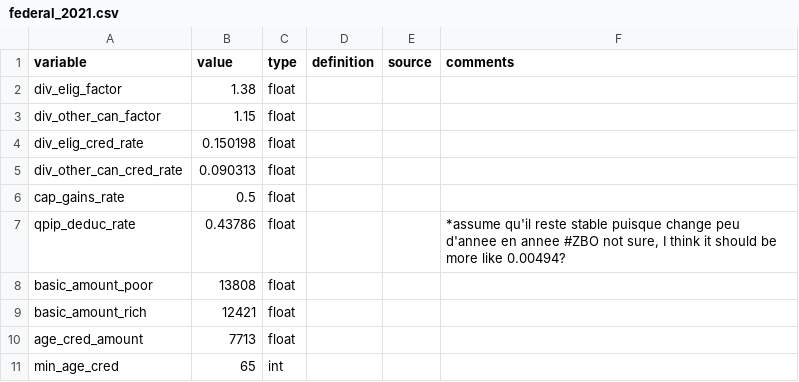
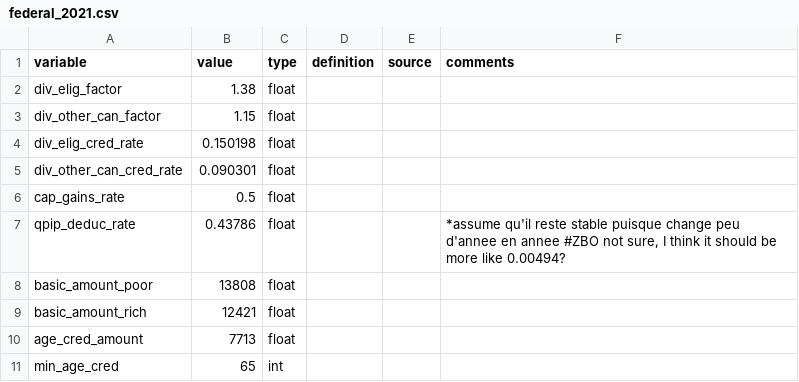
Before and after one commit to CREEi-models/srd, a CSV file: srd/federal/params/federal_2021.csv, drawn as a sheet; only a part is shown.

```diff
--- a/srd/federal/params/federal_2021.csv
+++ b/srd/federal/params/federal_2021.csv
@@ -4,3 +4,3 @@ div_other_can_factor;1.15;float;;;
 div_elig_cred_rate;0.150198;float;;;
-div_other_can_cred_rate;0.090313;float;;;
+div_other_can_cred_rate;0.090301;float;;;
 cap_gains_rate;0.5;float;;;
```
Also changed, not shown: srd/federal/params/federal_2022.csv.
